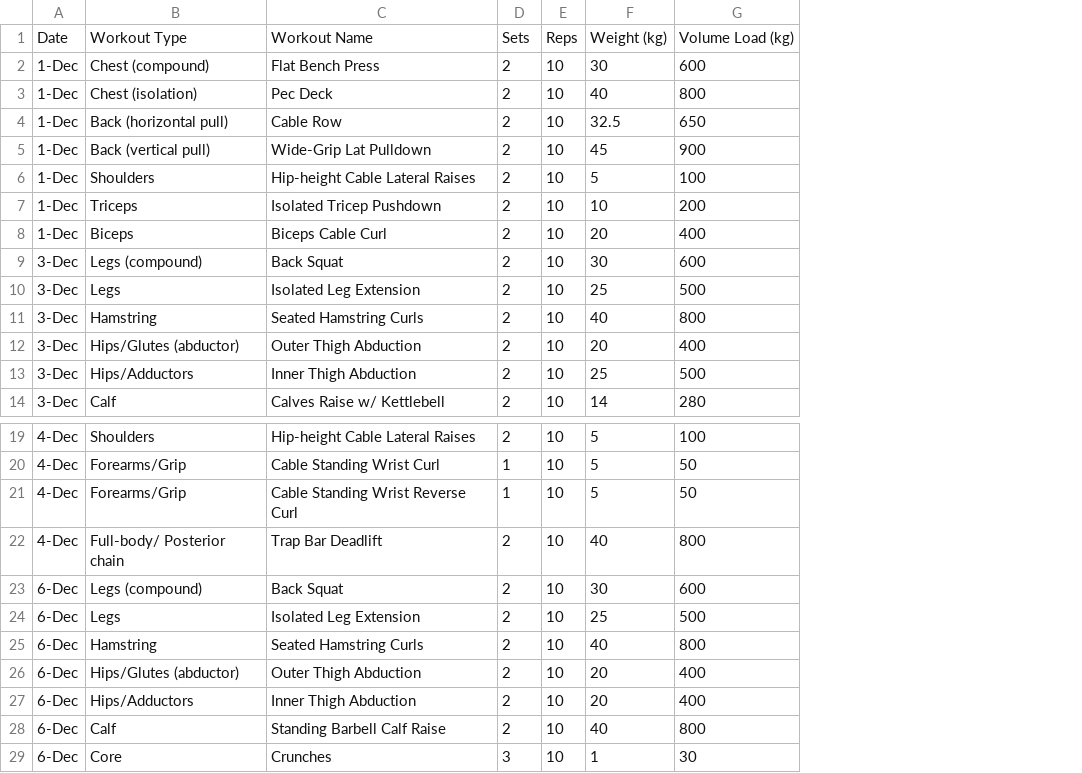
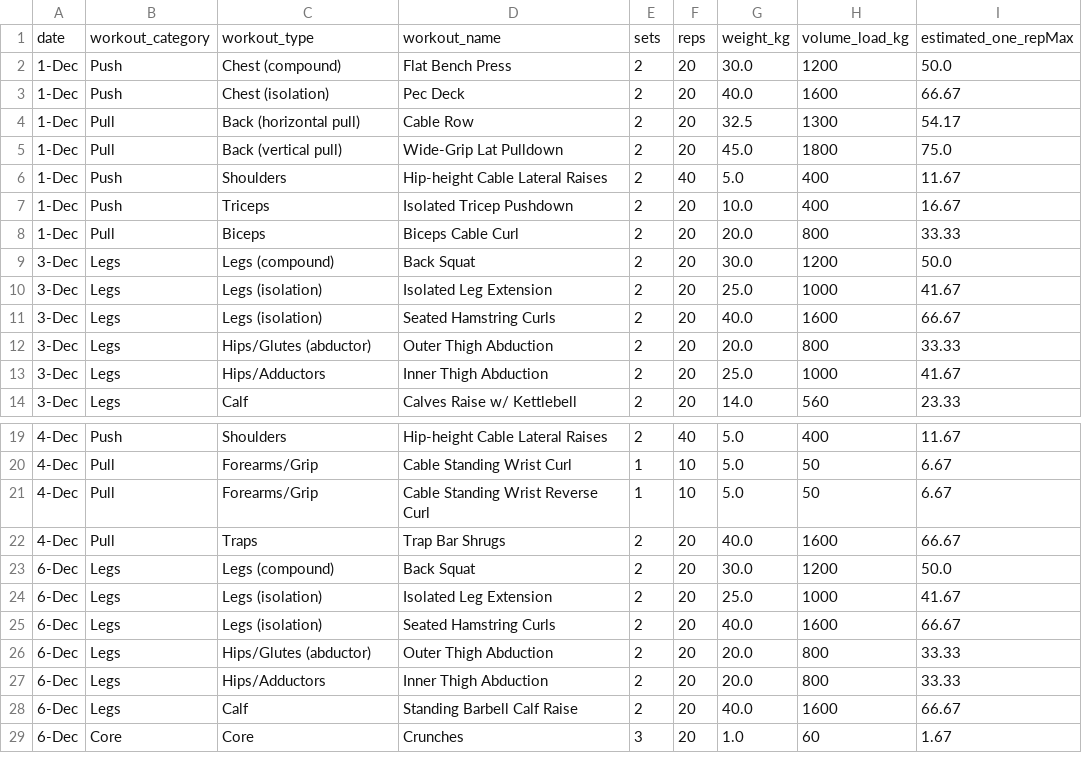
Before and after one commit to monozi/CCDATSCL_COM222_PROJECT, a CSV file: DATA (WEEKLY)/WEEK 2/workout_log-WEEK 2.csv, drawn as a sheet; only a part is shown, gaps mark what is left out; removed rows and columns are numbered as before the commit, all else as after; the diff names each change by its address in the sheet, - before the commit and + after, or states it on an @@ line.

Commit message:
Add files via upload

```diff
--- a/DATA (WEEKLY)/WEEK 2/workout_log-WEEK 2.csv
+++ b/DATA (WEEKLY)/WEEK 2/workout_log-WEEK 2.csv
+column B, rows 2-14: Push | Push | Pull | Pull | Push | Push | Pull | Legs | Legs | Legs | Legs | Legs | Legs; rows 19-29: Push | Pull | Pull | Pull | Legs | Legs | Legs | Legs | Legs | Legs | Core
-column E, rows 2-14: all 10; rows 19-29: all 10
-column F, rows 2-14: 30 | 40 | 32.5 | 45 | 5 | 10 | 20 | 30 | 25 | 40 | 20 | 25 | 14; rows 19-29: 5 | 5 | 5 | 40 | 30 | 25 | 40 | 20 | 20 | 40 | 1
-column G, rows 2-14: 600 | 800 | 650 | 900 | 100 | 200 | 400 | 600 | 500 | 800 | 400 | 500 | 280; rows 19-29: 100 | 50 | 50 | 800 | 600 | 500 | 800 | 400 | 400 | 800 | 30
+column F, rows 2-14: 20 | 20 | 20 | 20 | 40 | 20 | 20 | 20 | 20 | 20 | 20 | 20 | 20; rows 19-29: 40 | 10 | 10 | 20 | 20 | 20 | 20 | 20 | 20 | 20 | 20
+column G, rows 2-14: 30.0 | 40.0 | 32.5 | 45.0 | 5.0 | 10.0 | 20.0 | 30.0 | 25.0 | 40.0 | 20.0 | 25.0 | 14.0; rows 19-29: 5.0 | 5.0 | 5.0 | 40.0 | 30.0 | 25.0 | 40.0 | 20.0 | 20.0 | 40.0 | 1.0
+column H, rows 2-14: 1200 | 1600 | 1300 | 1800 | 400 | 400 | 800 | 1200 | 1000 | 1600 | 800 | 1000 | 560; rows 19-29: 400 | 50 | 50 | 1600 | 1200 | 1000 | 1600 | 800 | 800 | 1600 | 60
+column I, rows 2-14: 50.0 | 66.67 | 54.17 | 75.0 | 11.67 | 16.67 | 33.33 | 50.0 | 41.67 | 66.67 | 33.33 | 41.67 | 23.33; rows 19-29: 11.67 | 6.67 | 6.67 | 66.67 | 50.0 | 41.67 | 66.67 | 33.33 | 33.33 | 66.67 | 1.67
-row 1: Date | Workout Type | Workout Name | Sets | Reps | Weight (kg) | Volume Load (kg)
+row 1: date | workout_category | workout_type | workout_name | sets | reps | weight_kg | volume_load_kg | estimated_one_repMax
-C10: Legs
+C10: Legs (isolation)
-C11: Hamstring
+C11: Legs (isolation)
-C22: Full-body/ Posterior chain
+C22: Traps
-D22: Trap Bar Deadlift
+D22: Trap Bar Shrugs
-C24: Legs
+C24: Legs (isolation)
-C25: Hamstring
+C25: Legs (isolation)
```
